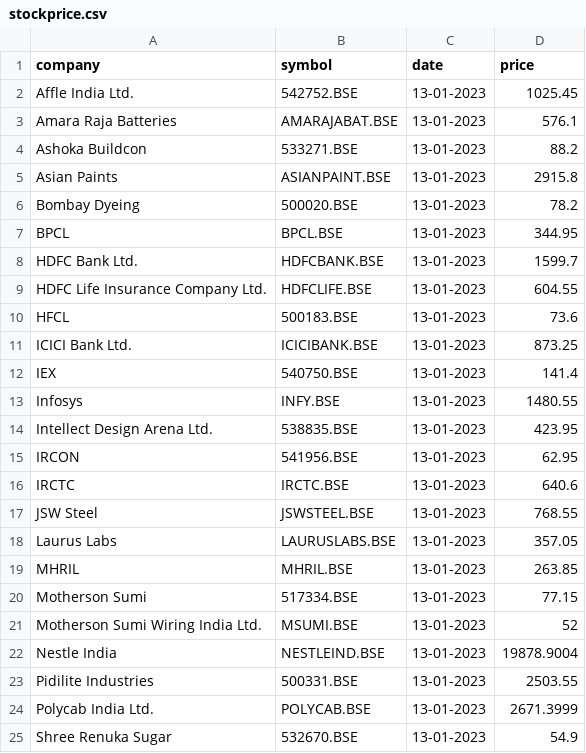
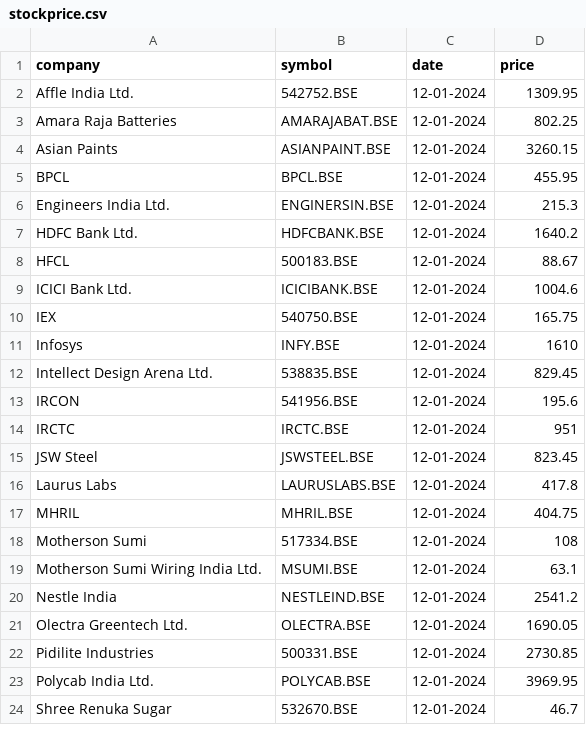
Before and after one commit to AjaySingala/stockprice, a CSV file: stockprice.csv, drawn as a sheet; only a part is shown; the diff covers the shown part only.

Commit message:
Add files via upload

```diff
--- a/stockprice.csv
+++ b/stockprice.csv
@@ -1,25 +1,24 @@
 company,symbol,date,price
-Affle India Ltd.,542752.BSE,13-01-2023,1025.45
-Amara Raja Batteries,AMARAJABAT.BSE,13-01-2023,576.1
-Ashoka Buildcon,533271.BSE,13-01-2023,88.2
-Asian Paints,ASIANPAINT.BSE,13-01-2023,2915.8
-Bombay Dyeing,500020.BSE,13-01-2023,78.2
-BPCL,BPCL.BSE,13-01-2023,344.95
-HDFC Bank Ltd.,HDFCBANK.BSE,13-01-2023,1599.7
-HDFC Life Insurance Company Ltd.,HDFCLIFE.BSE,13-01-2023,604.55
-HFCL,500183.BSE,13-01-2023,73.6
-ICICI Bank Ltd.,ICICIBANK.BSE,13-01-2023,873.25
-IEX,540750.BSE,13-01-2023,141.4
-Infosys,INFY.BSE,13-01-2023,1480.55
-Intellect Design Arena Ltd.,538835.BSE,13-01-2023,423.95
-IRCON,541956.BSE,13-01-2023,62.95
-IRCTC,IRCTC.BSE,13-01-2023,640.6
-JSW Steel,JSWSTEEL.BSE,13-01-2023,768.55
-Laurus Labs,LAURUSLABS.BSE,13-01-2023,357.05
-MHRIL,MHRIL.BSE,13-01-2023,263.85
-Motherson Sumi,517334.BSE,13-01-2023,77.15
-Motherson Sumi Wiring India Ltd.,MSUMI.BSE,13-01-2023,52
-Nestle India,NESTLEIND.BSE,13-01-2023,19878.9004
-Pidilite Industries,500331.BSE,13-01-2023,2503.55
-Polycab India Ltd.,POLYCAB.BSE,13-01-2023,2671.3999
-Shree Renuka Sugar,532670.BSE,13-01-2023,54.9
+Affle India Ltd.,542752.BSE,12-01-2024,1309.95
+Amara Raja Batteries,AMARAJABAT.BSE,12-01-2024,802.25
+Asian Paints,ASIANPAINT.BSE,12-01-2024,3260.15
+BPCL,BPCL.BSE,12-01-2024,455.95
+Engineers India Ltd.,ENGINERSIN.BSE,12-01-2024,215.3
+HDFC Bank Ltd.,HDFCBANK.BSE,12-01-2024,1640.2
+HFCL,500183.BSE,12-01-2024,88.67
+ICICI Bank Ltd.,ICICIBANK.BSE,12-01-2024,1004.6
+IEX,540750.BSE,12-01-2024,165.75
+Infosys,INFY.BSE,12-01-2024,1610
+Intellect Design Arena Ltd.,538835.BSE,12-01-2024,829.45
+IRCON,541956.BSE,12-01-2024,195.6
+IRCTC,IRCTC.BSE,12-01-2024,951
+JSW Steel,JSWSTEEL.BSE,12-01-2024,823.45
+Laurus Labs,LAURUSLABS.BSE,12-01-2024,417.8
+MHRIL,MHRIL.BSE,12-01-2024,404.75
+Motherson Sumi,517334.BSE,12-01-2024,108
+Motherson Sumi Wiring India Ltd.,MSUMI.BSE,12-01-2024,63.1
+Nestle India,NESTLEIND.BSE,12-01-2024,2541.2
+Olectra Greentech Ltd.,OLECTRA.BSE,12-01-2024,1690.05
+Pidilite Industries,500331.BSE,12-01-2024,2730.85
+Polycab India Ltd.,POLYCAB.BSE,12-01-2024,3969.95
+Shree Renuka Sugar,532670.BSE,12-01-2024,46.7
```
Also changed, not shown: 7 added rows, 3 removed rows and 28 edited cells elsewhere in this file.
